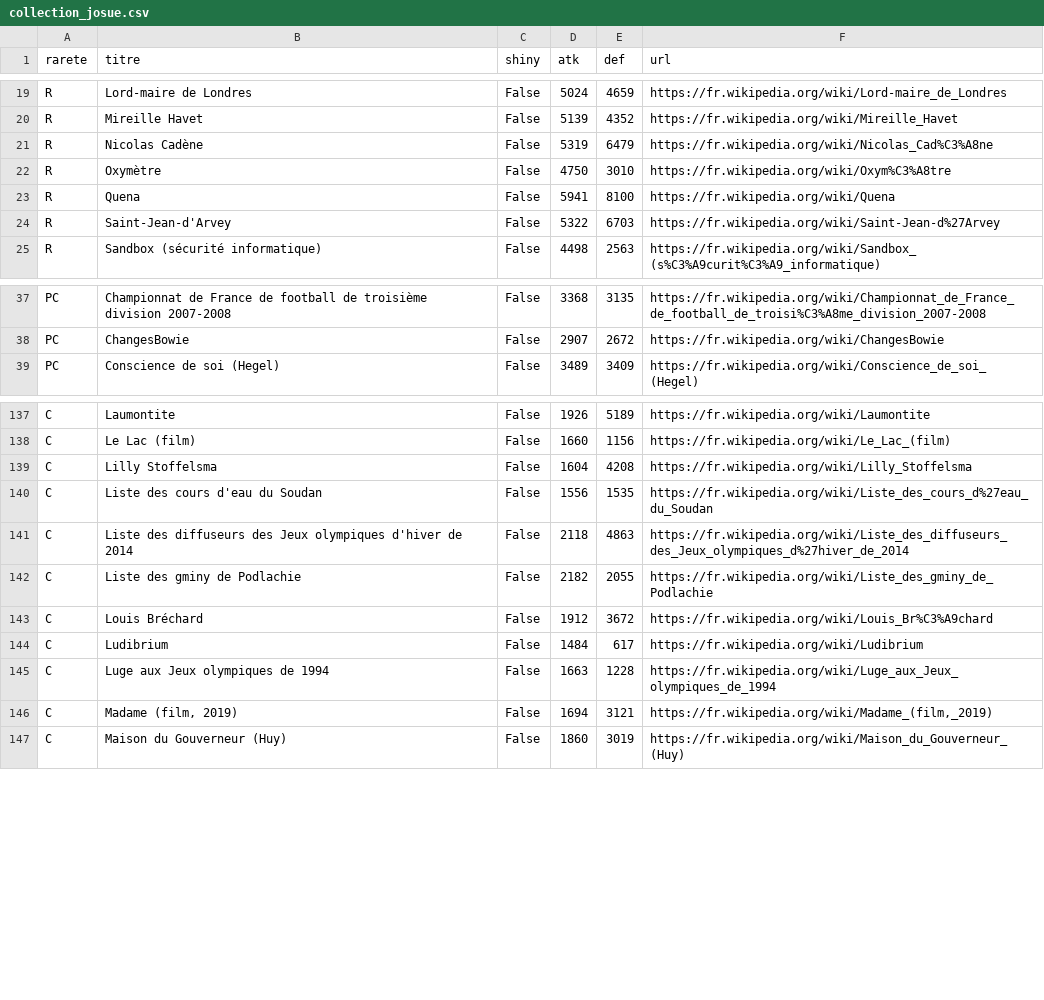
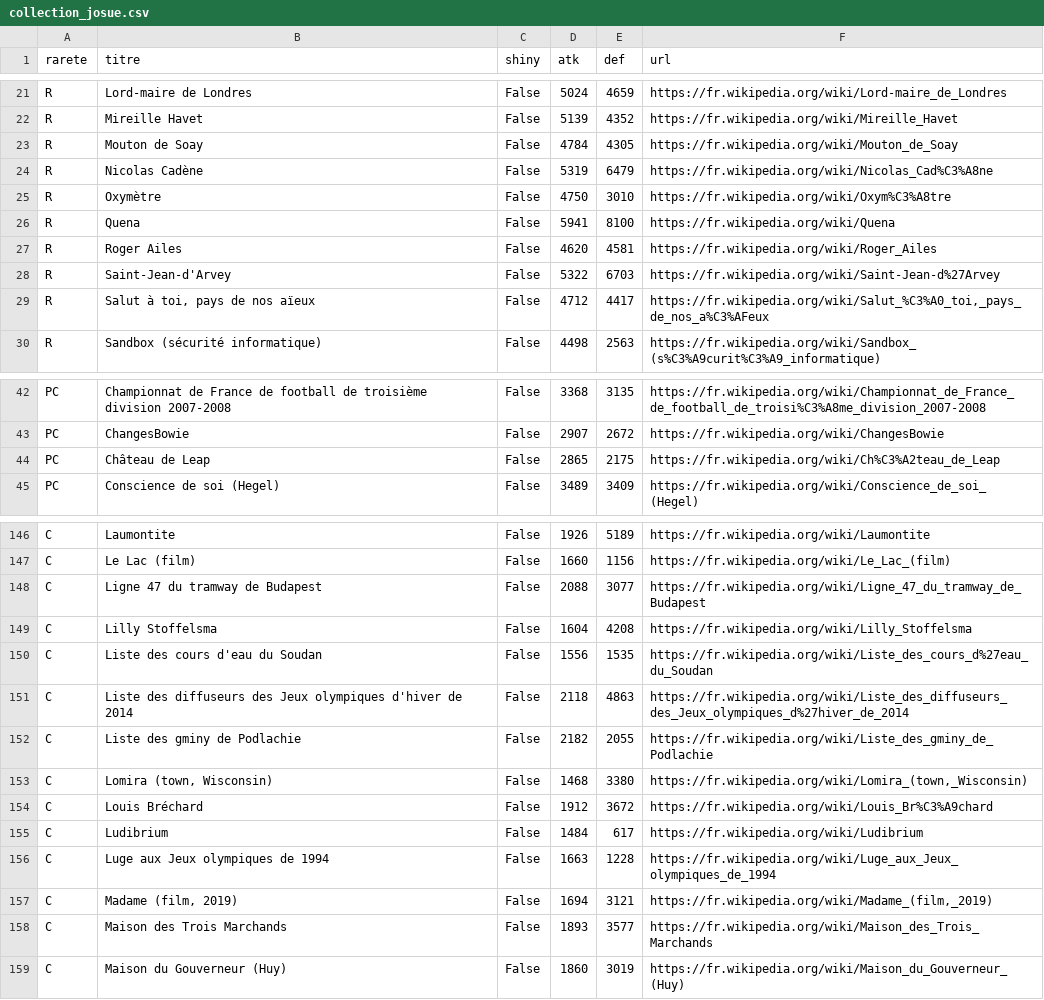
Before and after one commit to Josue-Baquero/WikiMasters, a CSV file: collection_josue.csv, drawn as a sheet; only a part is shown, gaps mark what is left out; the diff covers the shown part only.

```diff
--- a/collection_josue.csv
+++ b/collection_josue.csv
@@ -20,2 +22,3 @@ R,Lord-maire de Londres,False,5024,4659,https://fr.wikipedia.org/wiki/Lord-maire
 R,Mireille Havet,False,5139,4352,https://fr.wikipedia.org/wiki/Mireille_Havet
+R,Mouton de Soay,False,4784,4305,https://fr.wikipedia.org/wiki/Mouton_de_Soay
 R,Nicolas Cadène,False,5319,6479,https://fr.wikipedia.org/wiki/Nicolas_Cad%C3%A8ne
@@ -23,3 +26,5 @@ R,Oxymètre,False,4750,3010,https://fr.wikipedia.org/wiki/Oxym%C3%A8tre
 R,Quena,False,5941,8100,https://fr.wikipedia.org/wiki/Quena
+R,Roger Ailes,False,4620,4581,https://fr.wikipedia.org/wiki/Roger_Ailes
 R,Saint-Jean-d'Arvey,False,5322,6703,https://fr.wikipedia.org/wiki/Saint-Jean-d%27Arvey
+R,"Salut à toi, pays de nos aïeux",False,4712,4417,"https://fr.wikipedia.org/wiki/Salut_%C3%A0_toi,_pays_de_nos_a%C3%AFeux"
 R,Sandbox (sécurité informatique),False,4498,2563,https://fr.wikipedia.org/wiki/Sandbox_(s%C3%A9curit%C3%A9_informatique)
@@ -38,2 +43,3 @@ PC,Championnat de France de football de troisième division 2007-2008,False,3368
 PC,ChangesBowie,False,2907,2672,https://fr.wikipedia.org/wiki/ChangesBowie
+PC,Château de Leap,False,2865,2175,https://fr.wikipedia.org/wiki/Ch%C3%A2teau_de_Leap
 PC,Conscience de soi (Hegel),False,3489,3409,https://fr.wikipedia.org/wiki/Conscience_de_soi_(Hegel)
@@ -138,2 +147,3 @@ C,Laumontite,False,1926,5189,https://fr.wikipedia.org/wiki/Laumontite
 C,Le Lac (film),False,1660,1156,https://fr.wikipedia.org/wiki/Le_Lac_(film)
+C,Ligne 47 du tramway de Budapest,False,2088,3077,https://fr.wikipedia.org/wiki/Ligne_47_du_tramway_de_Budapest
 C,Lilly Stoffelsma,False,1604,4208,https://fr.wikipedia.org/wiki/Lilly_Stoffelsma
@@ -142,2 +152,3 @@ C,Liste des diffuseurs des Jeux olympiques d'hiver de 2014,False,2118,4863,https
 C,Liste des gminy de Podlachie,False,2182,2055,https://fr.wikipedia.org/wiki/Liste_des_gminy_de_Podlachie
+C,"Lomira (town, Wisconsin)",False,1468,3380,"https://fr.wikipedia.org/wiki/Lomira_(town,_Wisconsin)"
 C,Louis Bréchard,False,1912,3672,https://fr.wikipedia.org/wiki/Louis_Br%C3%A9chard
@@ -146,2 +157,3 @@ C,Luge aux Jeux olympiques de 1994,False,1663,1228,https://fr.wikipedia.org/wiki
 C,"Madame (film, 2019)",False,1694,3121,"https://fr.wikipedia.org/wiki/Madame_(film,_2019)"
+C,Maison des Trois Marchands,False,1893,3577,https://fr.wikipedia.org/wiki/Maison_des_Trois_Marchands
 C,Maison du Gouverneur (Huy),False,1860,3019,https://fr.wikipedia.org/wiki/Maison_du_Gouverneur_(Huy)
```
Also changed, not shown: 8 added rows elsewhere in this file, cards_log_josue.csv.
